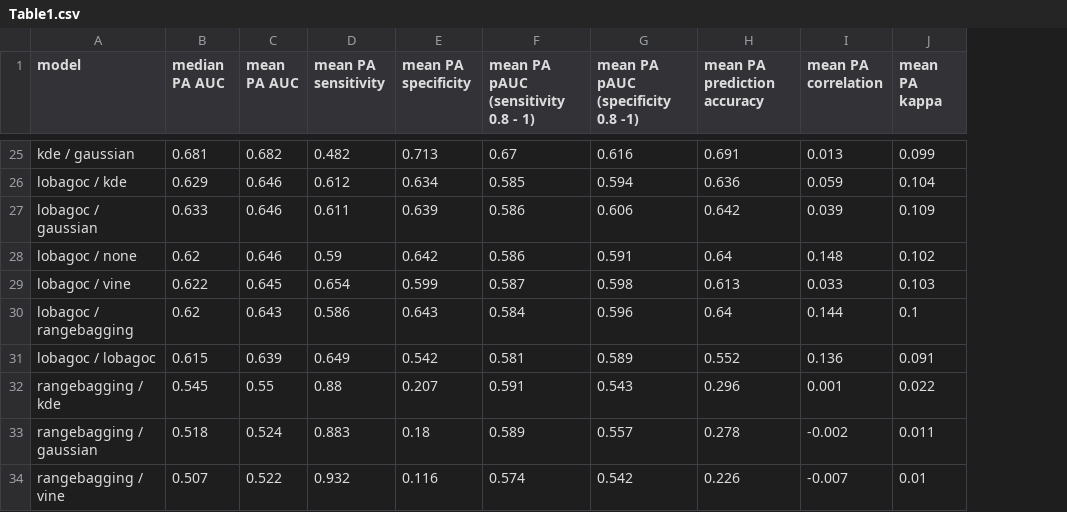
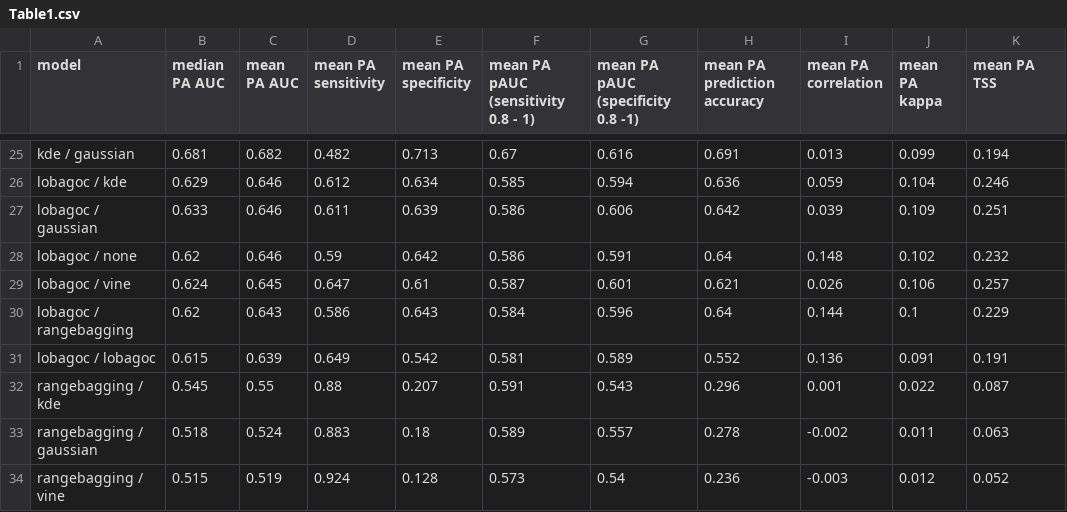
Before and after one commit to bmaitner/small_sample_size_sdms, a CSV file: tables/Table1.csv, drawn as a sheet; only a part is shown, gaps mark what is left out; the diff covers the shown part only; the diff names each change by its address in the sheet, - before the commit and + after, or states it on an @@ line.

```diff
--- a/tables/Table1.csv
+++ b/tables/Table1.csv
+column K (mean PA TSS), rows 25-34: 0.194 | 0.246 | 0.251 | 0.232 | 0.257 | 0.229 | 0.191 | 0.087 | 0.063 | 0.052
-B29 (median PA AUC): 0.622
+B29 (median PA AUC): 0.624
-D29 (mean PA sensitivity): 0.654
+D29 (mean PA sensitivity): 0.647
-E29 (mean PA specificity): 0.599
+E29 (mean PA specificity): 0.61
-G29: 0.598
+G29: 0.601
-H29 (mean PA prediction accuracy): 0.613
+H29 (mean PA prediction accuracy): 0.621
-I29 (mean PA correlation): 0.033
+I29 (mean PA correlation): 0.026
-J29 (mean PA kappa): 0.103
+J29 (mean PA kappa): 0.106
-B34 (median PA AUC): 0.507
+B34 (median PA AUC): 0.515
-C34 (mean PA AUC): 0.522
+C34 (mean PA AUC): 0.519
-D34 (mean PA sensitivity): 0.932
+D34 (mean PA sensitivity): 0.924
-E34 (mean PA specificity): 0.116
+E34 (mean PA specificity): 0.128
-F34: 0.574
+F34: 0.573
-G34: 0.542
+G34: 0.54
-H34 (mean PA prediction accuracy): 0.226
+H34 (mean PA prediction accuracy): 0.236
-I34 (mean PA correlation): -0.007
+I34 (mean PA correlation): -0.003
-J34 (mean PA kappa): 0.01
+J34 (mean PA kappa): 0.012
```
Also changed, not shown: 7 added rows and 7 removed rows elsewhere in this file, tables/Table2.csv, 13 other files.
